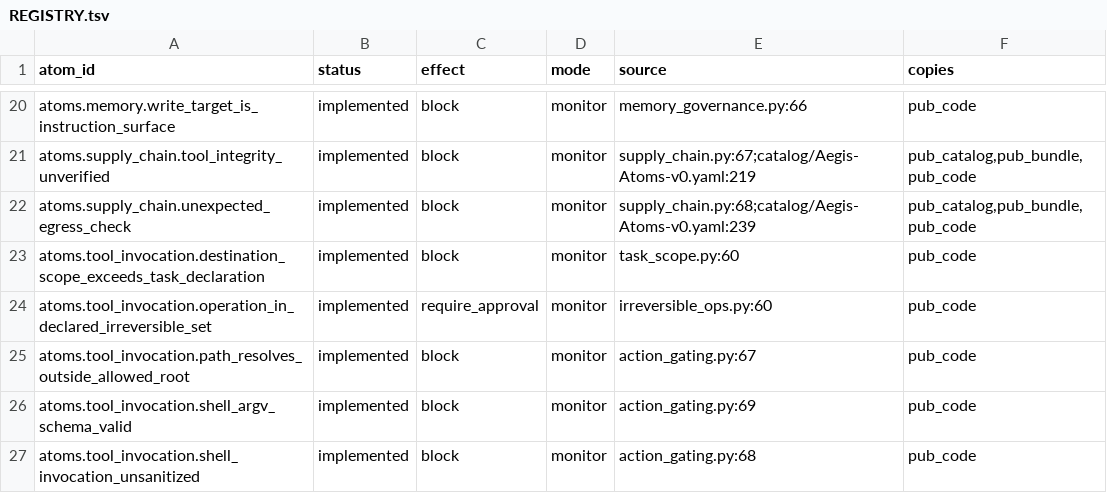
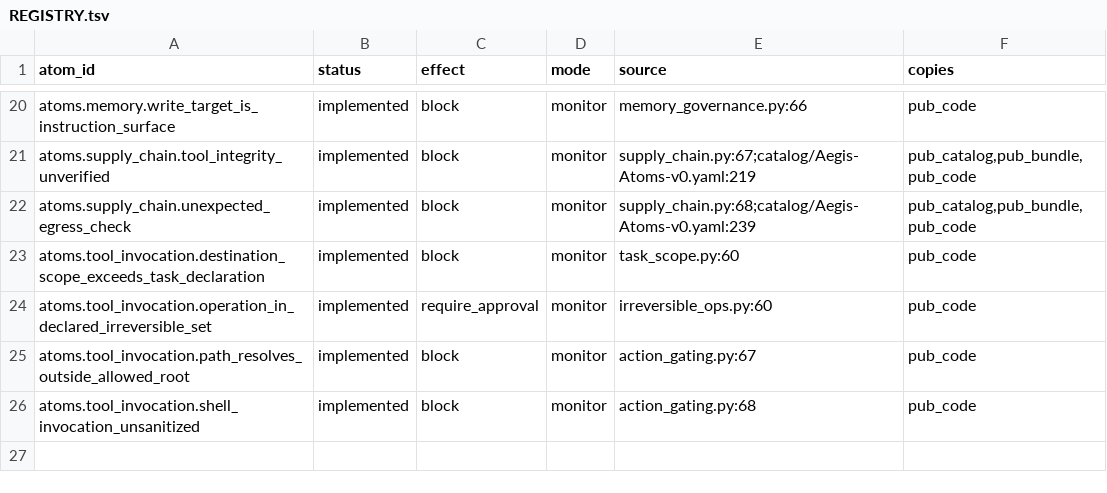
Before and after one commit to Steck43/aegis-atoms, a TSV file: catalog/REGISTRY.tsv, drawn as a sheet; only a part is shown, gaps mark what is left out; the diff names each change by its address in the sheet, - before the commit and + after, or states it on an @@ line.

Commit message:
fix(action-gating): retract SUPPORTS; inspect command with argv; bound door.
Production SUPPORTS on CTRL_SHELL softened BLOCK to ESCALATE and let a clean
argv mask an unsafe command. Catalog is CONTRADICTS-only again; SYNTHETIC
probe keeps the dry CONFLICTING door. Handoff times out and skips under observe;
ESCALATE no longer overwrites a prior BLOCK.

```diff
--- a/catalog/REGISTRY.tsv
+++ b/catalog/REGISTRY.tsv
-row 26: atoms.tool_invocation.shell_argv_schema_valid | implemented | block | monitor | action_gating.py:69 | pub_code
```
Also changed, not shown: 8 other files.
